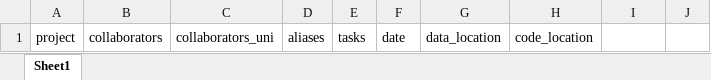
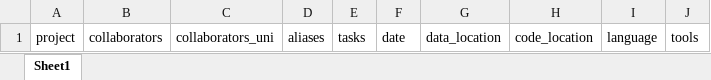
Before and after one commit to nygeog/beh_public, an Excel workbook: admin/projects.xlsx, sheet Sheet1, drawn as a sheet; values as stored, in another font and other column widths than the file's, no borders; the diff names each change by its address in the sheet, - before the commit and + after, or states it on an @@ line.

Commit message:
update

```diff
--- a/admin/projects.xlsx (sheet Sheet1)
+++ b/admin/projects.xlsx (sheet Sheet1)
-I1: (empty)
+I1: language
-J1: (empty)
+J1: tools
```
